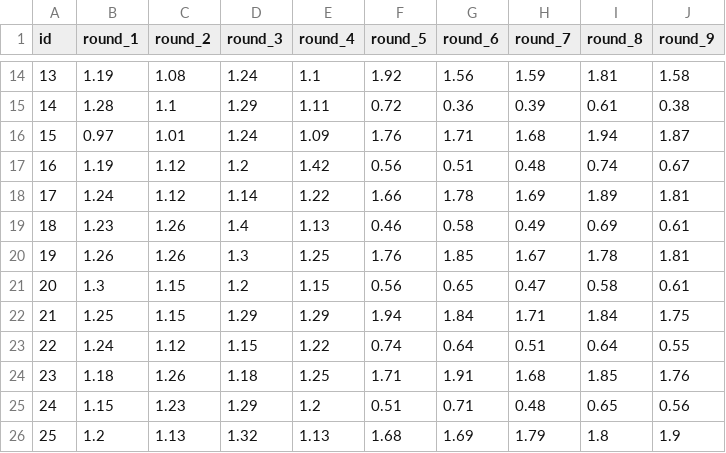
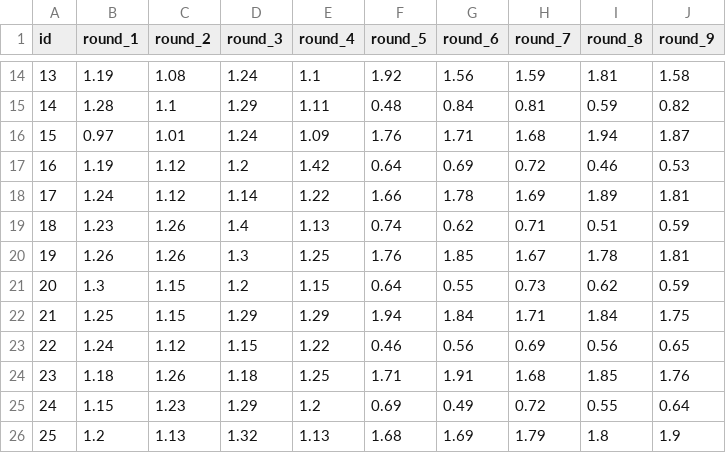
Before and after one commit to clemensheithecker/prospect-theory-experiment, a CSV file: data/investment-factors.csv, drawn as a sheet; only a part is shown, gaps mark what is left out; the diff covers the shown part only.

```diff
--- a/data/investment-factors.csv
+++ b/data/investment-factors.csv
@@ -14,13 +14,13 @@
 13,1.19,1.08,1.24,1.1,1.92,1.56,1.59,1.81,1.58
-14,1.28,1.1,1.29,1.11,0.72,0.36,0.39,0.61,0.38
+14,1.28,1.1,1.29,1.11,0.48,0.84,0.81,0.59,0.82
 15,0.97,1.01,1.24,1.09,1.76,1.71,1.68,1.94,1.87
-16,1.19,1.12,1.2,1.42,0.56,0.51,0.48,0.74,0.67
+16,1.19,1.12,1.2,1.42,0.64,0.69,0.72,0.46,0.53
 17,1.24,1.12,1.14,1.22,1.66,1.78,1.69,1.89,1.81
-18,1.23,1.26,1.4,1.13,0.46,0.58,0.49,0.69,0.61
+18,1.23,1.26,1.4,1.13,0.74,0.62,0.71,0.51,0.59
 19,1.26,1.26,1.3,1.25,1.76,1.85,1.67,1.78,1.81
-20,1.3,1.15,1.2,1.15,0.56,0.65,0.47,0.58,0.61
+20,1.3,1.15,1.2,1.15,0.64,0.55,0.73,0.62,0.59
 21,1.25,1.15,1.29,1.29,1.94,1.84,1.71,1.84,1.75
-22,1.24,1.12,1.15,1.22,0.74,0.64,0.51,0.64,0.55
+22,1.24,1.12,1.15,1.22,0.46,0.56,0.69,0.56,0.65
 23,1.18,1.26,1.18,1.25,1.71,1.91,1.68,1.85,1.76
-24,1.15,1.23,1.29,1.2,0.51,0.71,0.48,0.65,0.56
+24,1.15,1.23,1.29,1.2,0.69,0.49,0.72,0.55,0.64
 25,1.2,1.13,1.32,1.13,1.68,1.69,1.79,1.8,1.9
```
Also changed, not shown: 73 edited cells elsewhere in this file, 5 other files.
